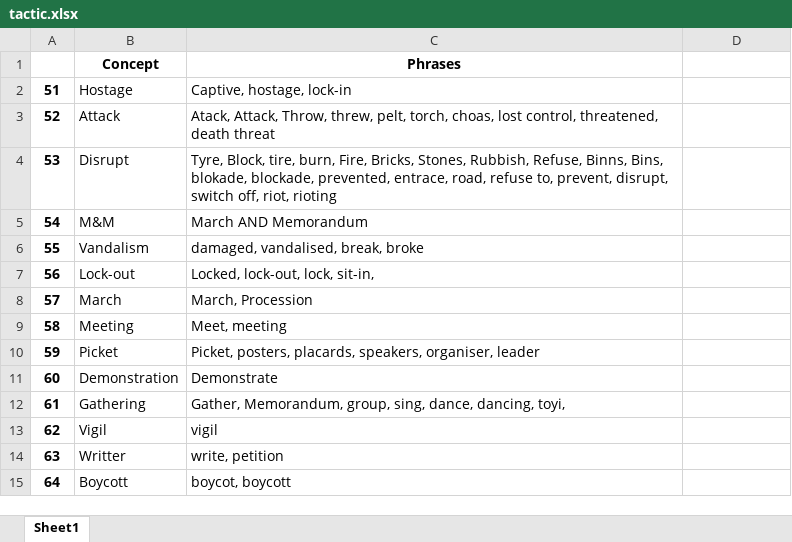
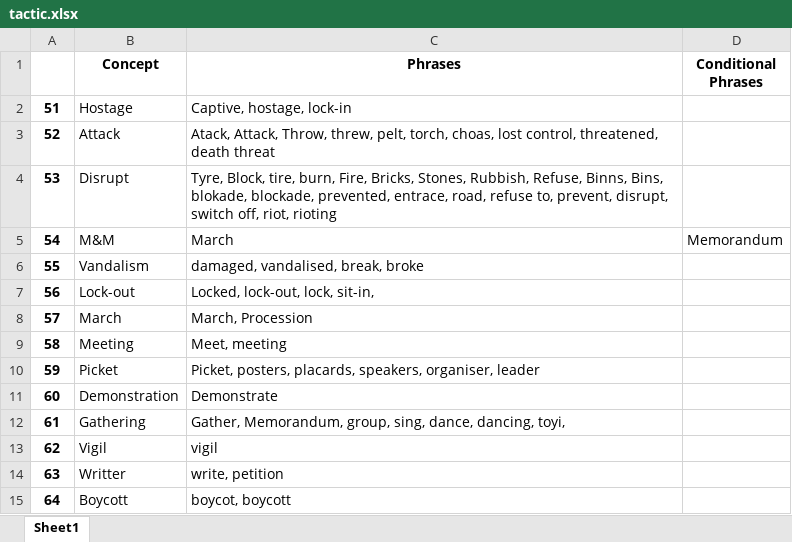
Before and after one commit to HraklisPapag/Team-Riot, an Excel workbook: DATA/Vocabularies/tactic.xlsx, sheet Sheet1, drawn as a sheet; values as stored, in another font and other column widths than the file's, no borders; the diff names each change by its address in the sheet, - before the commit and + after, or states it on an @@ line.

```diff
--- a/DATA/Vocabularies/tactic.xlsx (sheet Sheet1)
+++ b/DATA/Vocabularies/tactic.xlsx (sheet Sheet1)
-D1: (empty)
+D1: Conditional Phrases
-C5 (Phrases): March AND Memorandum
+C5 (Phrases): March
-D5 (Conditional Phrases): (empty)
+D5 (Conditional Phrases): Memorandum
```
Also changed, not shown: DATA/Vocabularies/grievances.xlsx, DATA/Vocabularies/locations.xlsx, 7 other files.
